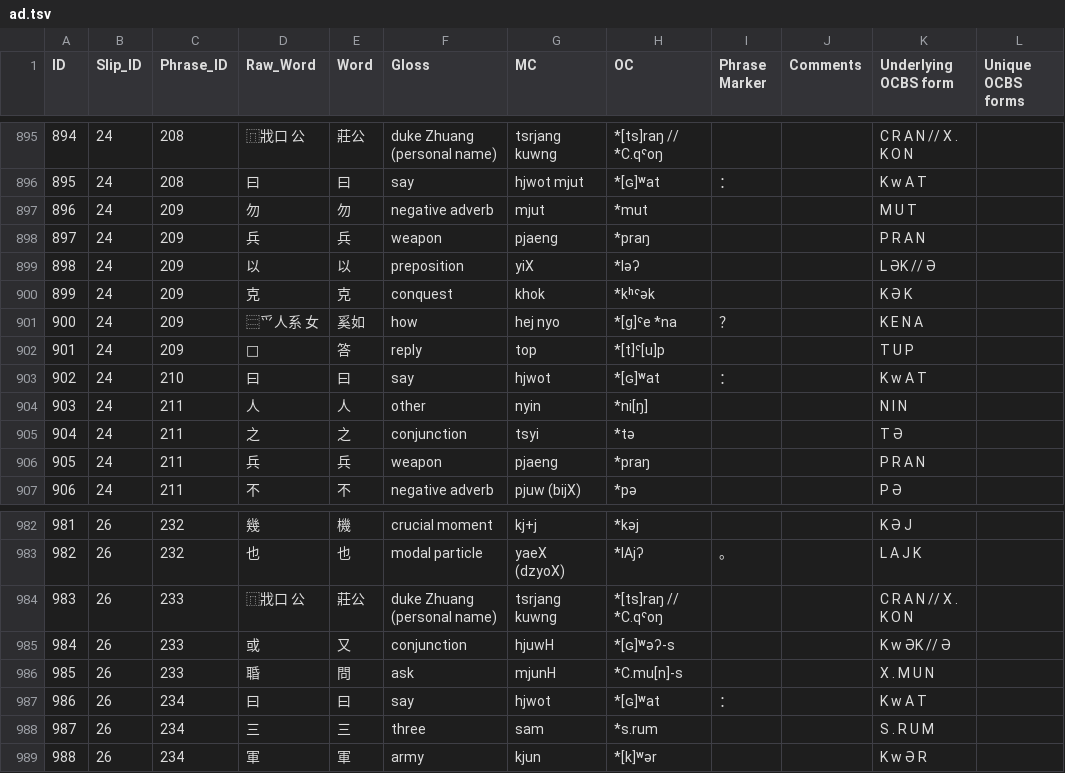
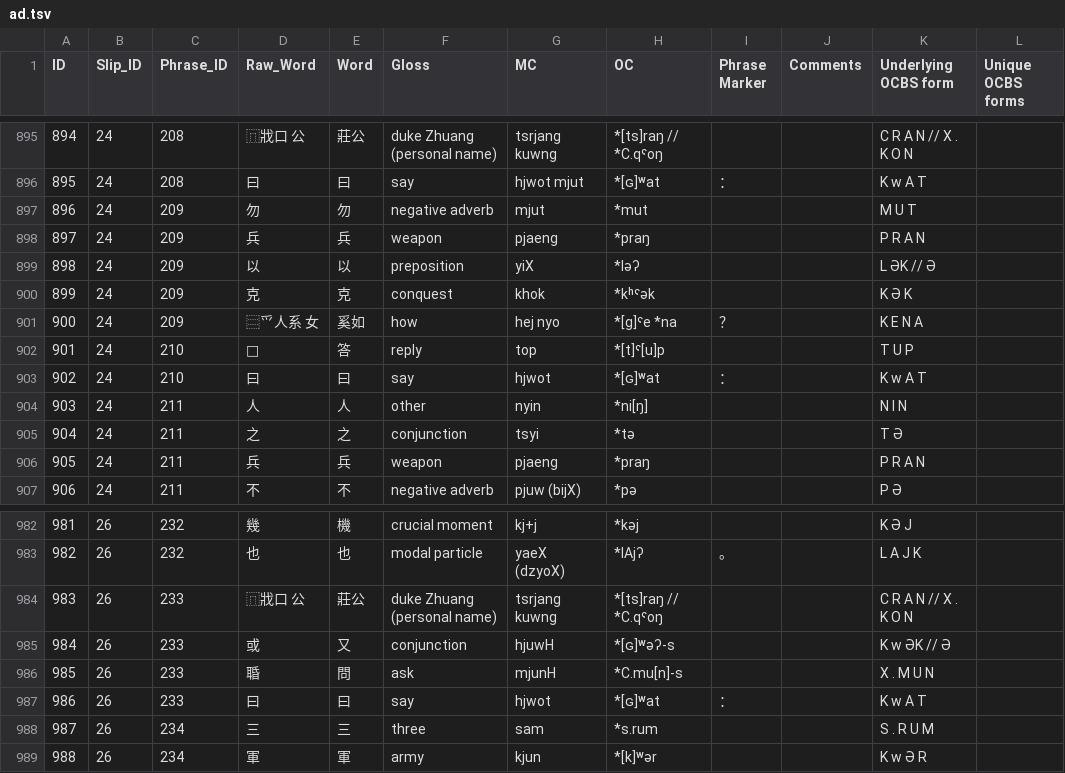
Before and after one commit to cldf-datasets/chaomozhizhen, a TSV file: raw/ad.tsv, drawn as a sheet; only a part is shown, gaps mark what is left out.

```diff
--- a/raw/ad.tsv
+++ b/raw/ad.tsv
@@ -901,3 +901,3 @@ ID	Slip_ID	Phrase_ID	Raw_Word	Word	Gloss	MC	OC	Phrase Marker	Comments	Underlying
 900	24	209	⿳爫人系 女	奚如	how	hej nyo	*[g]ˤe *na	？		K E N A	
-901	24	209	𣌭	答	reply	top	*[t]ˤ[u]p			T U P	
+901	24	210	𣌭	答	reply	top	*[t]ˤ[u]p			T U P	
 902	24	210	曰	曰	say	hjwot	*[ɢ]ʷat	：		K w A T	
@@ -986,3 +986,3 @@ ID	Slip_ID	Phrase_ID	Raw_Word	Word	Gloss	MC	OC	Phrase Marker	Comments	Underlying
 985	26	233	䎽	問	ask	mjunH	*C.mu[n]-s			X . M U N	
-986	26	234	曰	曰	say	hjwot	*[ɢ]ʷat	：		K w A T	
+986	26	233	曰	曰	say	hjwot	*[ɢ]ʷat	：		K w A T	
 987	26	234	三	三	three	sam	*s.rum			S . R U M	
```
Also changed, not shown: 9 other files.
